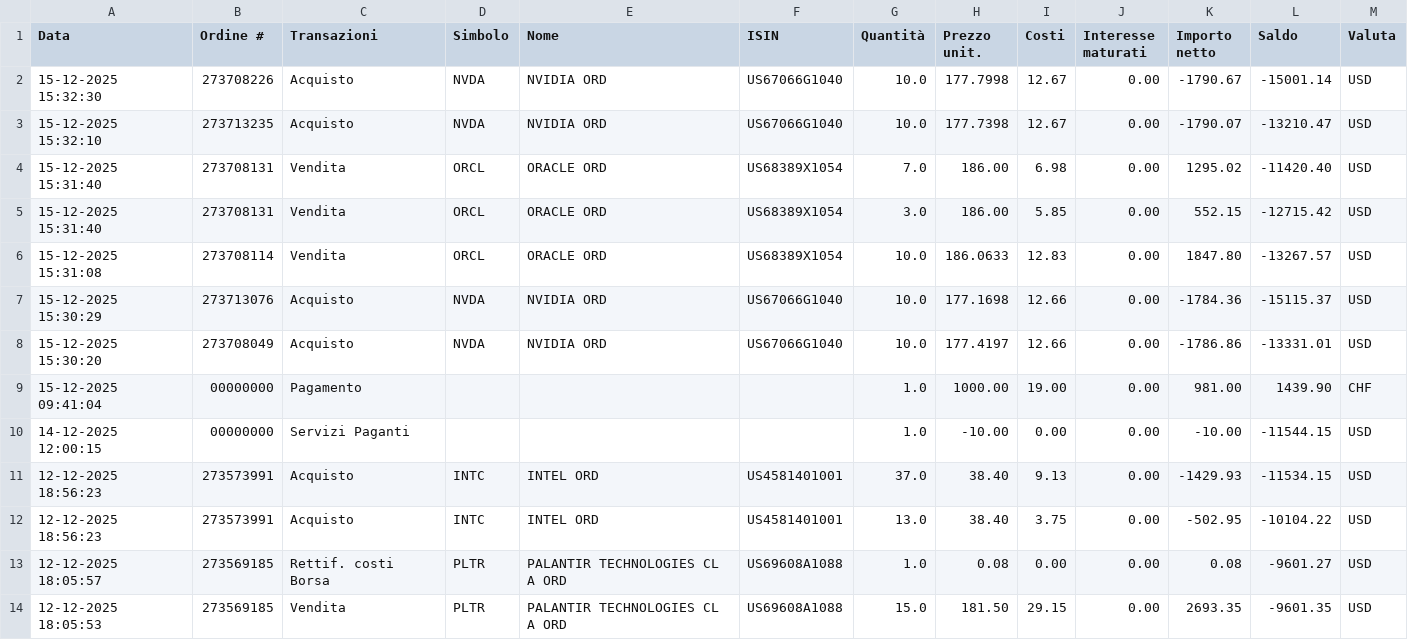
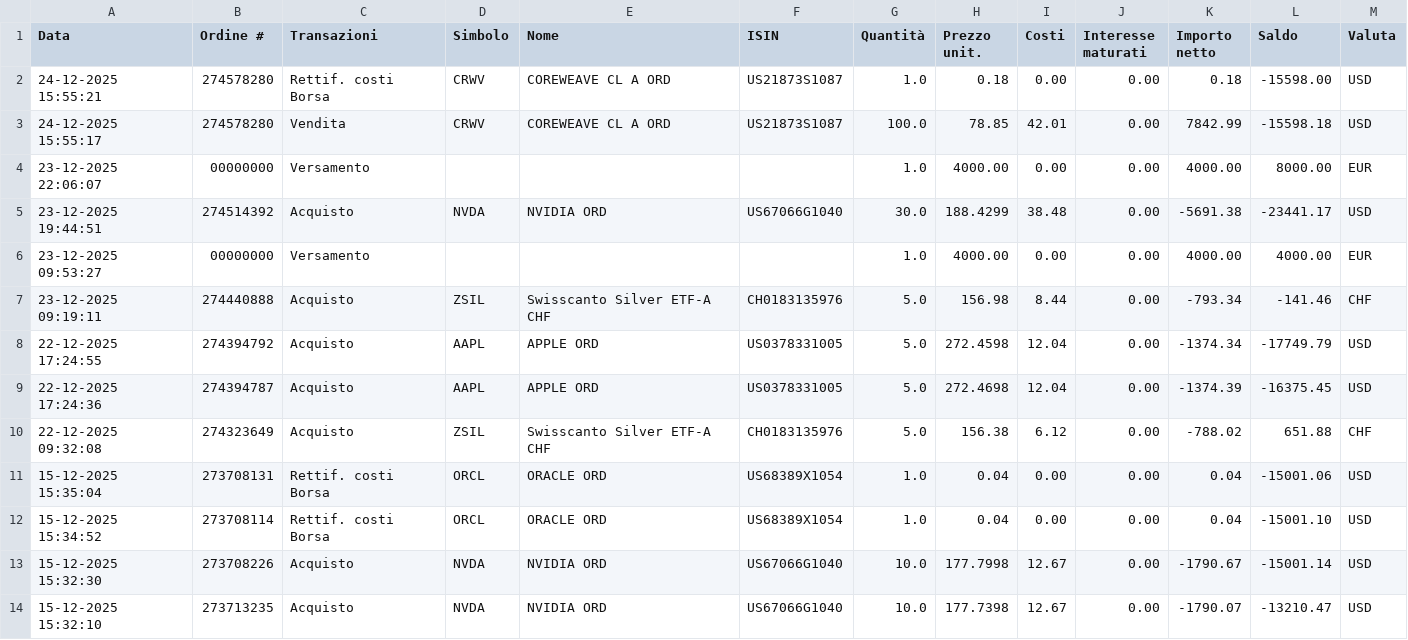
Before and after one commit to rressi/my-portfolio-notebooks, a CSV file: data/transactions-from-01122025-to-24122025.csv (was data/transactions-from-01122025-to-15122025.csv), drawn as a sheet; only a part is shown; the shorter side is filled out with more unchanged rows; the diff names each change by its address in the sheet, - before the commit and + after, or states it on an @@ line.

```diff
--- a/data/transactions-from-01122025-to-15122025.csv
+++ b/data/transactions-from-01122025-to-24122025.csv
+row 2: 24-12-2025 15:55:21 | 274578280 | Rettif. costi Borsa | CRWV | COREWEAVE CL A ORD | US21873S1087 | 1.0 | 0.18 | 0.00 | 0.00 | 0.18 | -15598.00 | USD
+row 3: 24-12-2025 15:55:17 | 274578280 | Vendita | CRWV | COREWEAVE CL A ORD | US21873S1087 | 100.0 | 78.85 | 42.01 | 0.00 | 7842.99 | -15598.18 | USD
+row 4: 23-12-2025 22:06:07 | 00000000 | Versamento |  |  |  | 1.0 | 4000.00 | 0.00 | 0.00 | 4000.00 | 8000.00 | EUR
+row 5: 23-12-2025 19:44:51 | 274514392 | Acquisto | NVDA | NVIDIA ORD | US67066G1040 | 30.0 | 188.4299 | 38.48 | 0.00 | -5691.38 | -23441.17 | USD
+row 6: 23-12-2025 09:53:27 | 00000000 | Versamento |  |  |  | 1.0 | 4000.00 | 0.00 | 0.00 | 4000.00 | 4000.00 | EUR
+row 7: 23-12-2025 09:19:11 | 274440888 | Acquisto | ZSIL | Swisscanto Silver ETF-A CHF | CH0183135976 | 5.0 | 156.98 | 8.44 | 0.00 | -793.34 | -141.46 | CHF
+row 8: 22-12-2025 17:24:55 | 274394792 | Acquisto | AAPL | APPLE ORD | US0378331005 | 5.0 | 272.4598 | 12.04 | 0.00 | -1374.34 | -17749.79 | USD
+row 9: 22-12-2025 17:24:36 | 274394787 | Acquisto | AAPL | APPLE ORD | US0378331005 | 5.0 | 272.4698 | 12.04 | 0.00 | -1374.39 | -16375.45 | USD
+row 10: 22-12-2025 09:32:08 | 274323649 | Acquisto | ZSIL | Swisscanto Silver ETF-A CHF | CH0183135976 | 5.0 | 156.38 | 6.12 | 0.00 | -788.02 | 651.88 | CHF
+row 11: 15-12-2025 15:35:04 | 273708131 | Rettif. costi Borsa | ORCL | ORACLE ORD | US68389X1054 | 1.0 | 0.04 | 0.00 | 0.00 | 0.04 | -15001.06 | USD
+row 12: 15-12-2025 15:34:52 | 273708114 | Rettif. costi Borsa | ORCL | ORACLE ORD | US68389X1054 | 1.0 | 0.04 | 0.00 | 0.00 | 0.04 | -15001.10 | USD
```
Also changed, not shown: 43 other files.
